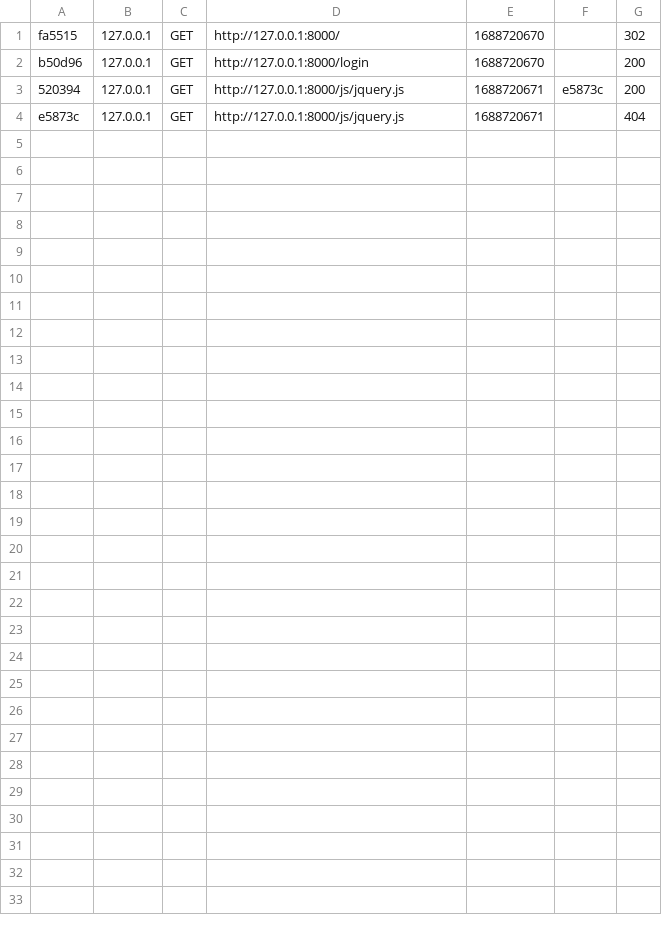
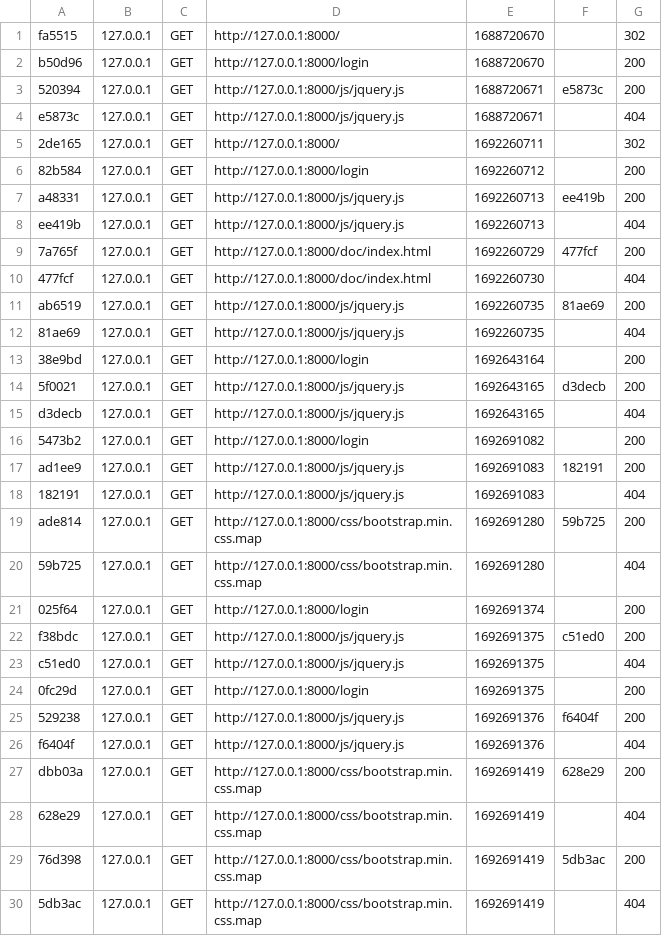
Before and after one commit to Juchri/P8_18052023, a CSV file: var/cache/dev/profiler/index.csv, drawn as a sheet.

```diff
--- a/var/cache/dev/profiler/index.csv
+++ b/var/cache/dev/profiler/index.csv
@@ -4 +4,27 @@ b50d96,127.0.0.1,GET,http://127.0.0.1:8000/login,1688720670,,200
 e5873c,127.0.0.1,GET,http://127.0.0.1:8000/js/jquery.js,1688720671,,404
+2de165,127.0.0.1,GET,http://127.0.0.1:8000/,1692260711,,302
+82b584,127.0.0.1,GET,http://127.0.0.1:8000/login,1692260712,,200
+a48331,127.0.0.1,GET,http://127.0.0.1:8000/js/jquery.js,1692260713,ee419b,200
+ee419b,127.0.0.1,GET,http://127.0.0.1:8000/js/jquery.js,1692260713,,404
+7a765f,127.0.0.1,GET,http://127.0.0.1:8000/doc/index.html,1692260729,477fcf,200
+477fcf,127.0.0.1,GET,http://127.0.0.1:8000/doc/index.html,1692260730,,404
+ab6519,127.0.0.1,GET,http://127.0.0.1:8000/js/jquery.js,1692260735,81ae69,200
+81ae69,127.0.0.1,GET,http://127.0.0.1:8000/js/jquery.js,1692260735,,404
+38e9bd,127.0.0.1,GET,http://127.0.0.1:8000/login,1692643164,,200
+5f0021,127.0.0.1,GET,http://127.0.0.1:8000/js/jquery.js,1692643165,d3decb,200
+d3decb,127.0.0.1,GET,http://127.0.0.1:8000/js/jquery.js,1692643165,,404
+5473b2,127.0.0.1,GET,http://127.0.0.1:8000/login,1692691082,,200
+ad1ee9,127.0.0.1,GET,http://127.0.0.1:8000/js/jquery.js,1692691083,182191,200
+182191,127.0.0.1,GET,http://127.0.0.1:8000/js/jquery.js,1692691083,,404
+ade814,127.0.0.1,GET,http://127.0.0.1:8000/css/bootstrap.min.css.map,1692691280,59b725,200
+59b725,127.0.0.1,GET,http://127.0.0.1:8000/css/bootstrap.min.css.map,1692691280,,404
+025f64,127.0.0.1,GET,http://127.0.0.1:8000/login,1692691374,,200
+f38bdc,127.0.0.1,GET,http://127.0.0.1:8000/js/jquery.js,1692691375,c51ed0,200
+c51ed0,127.0.0.1,GET,http://127.0.0.1:8000/js/jquery.js,1692691375,,404
+0fc29d,127.0.0.1,GET,http://127.0.0.1:8000/login,1692691375,,200
+529238,127.0.0.1,GET,http://127.0.0.1:8000/js/jquery.js,1692691376,f6404f,200
+f6404f,127.0.0.1,GET,http://127.0.0.1:8000/js/jquery.js,1692691376,,404
+dbb03a,127.0.0.1,GET,http://127.0.0.1:8000/css/bootstrap.min.css.map,1692691419,628e29,200
+628e29,127.0.0.1,GET,http://127.0.0.1:8000/css/bootstrap.min.css.map,1692691419,,404
+76d398,127.0.0.1,GET,http://127.0.0.1:8000/css/bootstrap.min.css.map,1692691419,5db3ac,200
+5db3ac,127.0.0.1,GET,http://127.0.0.1:8000/css/bootstrap.min.css.map,1692691419,,404
```
Also changed, not shown: 14 other files.
